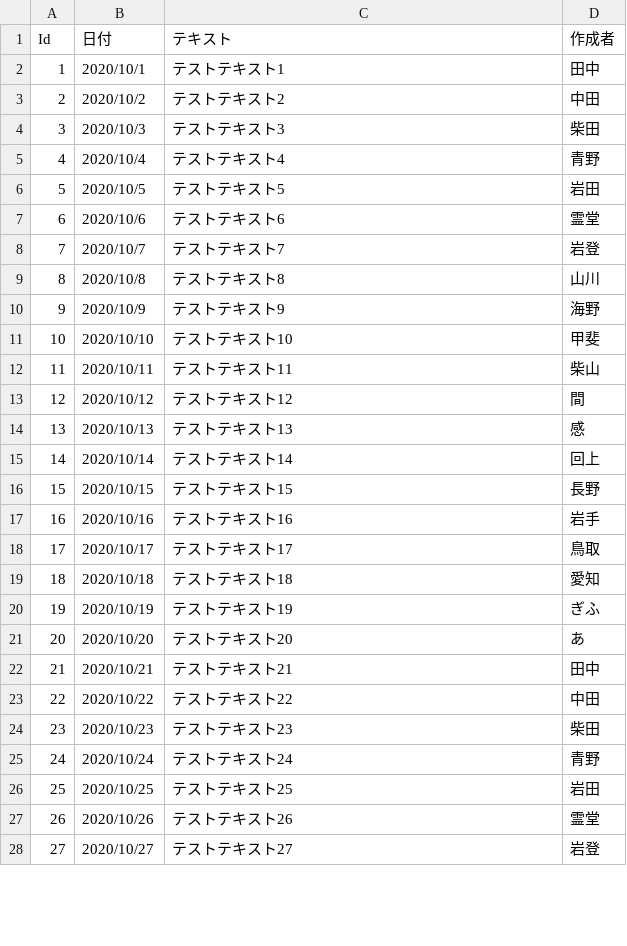
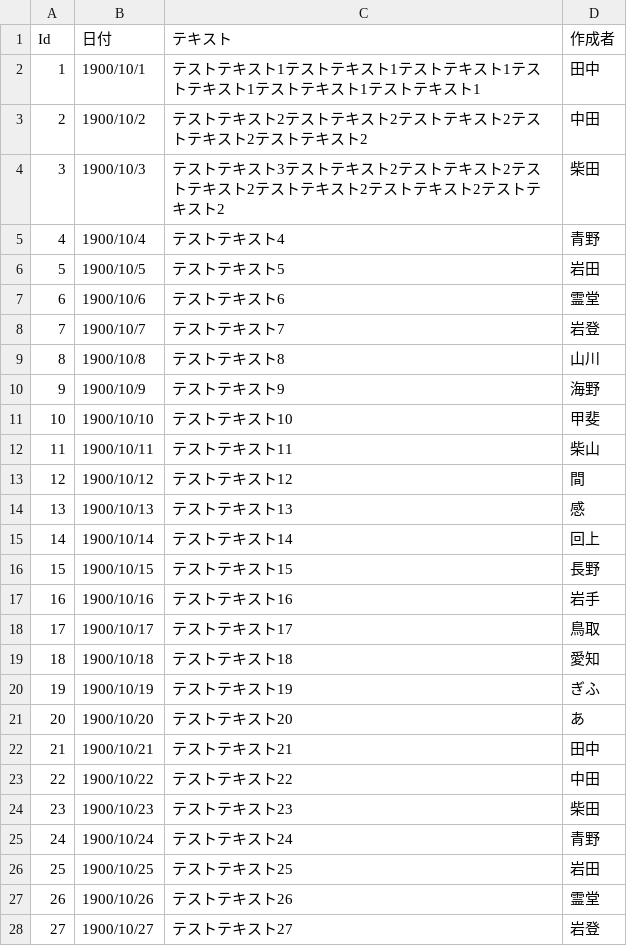
Before and after one commit to Naoki1126/technique_sample, a CSV file: public/test_1.csv, drawn as a sheet; only a part is shown; the diff covers the shown part only.

```diff
--- a/public/test_1.csv
+++ b/public/test_1.csv
@@ -1,28 +1,28 @@
 Id,日付,テキスト,作成者
-1,2020/10/1,テストテキスト1,田中
-2,2020/10/2,テストテキスト2,中田
-3,2020/10/3,テストテキスト3,柴田
-4,2020/10/4,テストテキスト4,青野
-5,2020/10/5,テストテキスト5,岩田
-6,2020/10/6,テストテキスト6,霊堂
-7,2020/10/7,テストテキスト7,岩登
-8,2020/10/8,テストテキスト8,山川
-9,2020/10/9,テストテキスト9,海野
-10,2020/10/10,テストテキスト10,甲斐
-11,2020/10/11,テストテキスト11,柴山
-12,2020/10/12,テストテキスト12,間
-13,2020/10/13,テストテキスト13,感
-14,2020/10/14,テストテキスト14,回上
-15,2020/10/15,テストテキスト15,長野
-16,2020/10/16,テストテキスト16,岩手
-17,2020/10/17,テストテキスト17,鳥取
-18,2020/10/18,テストテキスト18,愛知
-19,2020/10/19,テストテキスト19,ぎふ
-20,2020/10/20,テストテキスト20,あ
-21,2020/10/21,テストテキスト21,田中
-22,2020/10/22,テストテキスト22,中田
-23,2020/10/23,テストテキスト23,柴田
-24,2020/10/24,テストテキスト24,青野
-25,2020/10/25,テストテキスト25,岩田
-26,2020/10/26,テストテキスト26,霊堂
-27,2020/10/27,テストテキスト27,岩登
+1,1900/10/1,テストテキスト1テストテキスト1テストテキスト1テストテキスト1テストテキスト1テストテキスト1,田中
+2,1900/10/2,テストテキスト2テストテキスト2テストテキスト2テストテキスト2テストテキスト2,中田
+3,1900/10/3,テストテキスト3テストテキスト2テストテキスト2テストテキスト2テストテキスト2テストテキスト2テストテキスト2,柴田
+4,1900/10/4,テストテキスト4,青野
+5,1900/10/5,テストテキスト5,岩田
+6,1900/10/6,テストテキスト6,霊堂
+7,1900/10/7,テストテキスト7,岩登
+8,1900/10/8,テストテキスト8,山川
+9,1900/10/9,テストテキスト9,海野
+10,1900/10/10,テストテキスト10,甲斐
+11,1900/10/11,テストテキスト11,柴山
+12,1900/10/12,テストテキスト12,間
+13,1900/10/13,テストテキスト13,感
+14,1900/10/14,テストテキスト14,回上
+15,1900/10/15,テストテキスト15,長野
+16,1900/10/16,テストテキスト16,岩手
+17,1900/10/17,テストテキスト17,鳥取
+18,1900/10/18,テストテキスト18,愛知
+19,1900/10/19,テストテキスト19,ぎふ
+20,1900/10/20,テストテキスト20,あ
+21,1900/10/21,テストテキスト21,田中
+22,1900/10/22,テストテキスト22,中田
+23,1900/10/23,テストテキスト23,柴田
+24,1900/10/24,テストテキスト24,青野
+25,1900/10/25,テストテキスト25,岩田
+26,1900/10/26,テストテキスト26,霊堂
+27,1900/10/27,テストテキスト27,岩登
```
Also changed, not shown: 5 added rows and 65 edited cells elsewhere in this file, 13 other files.
